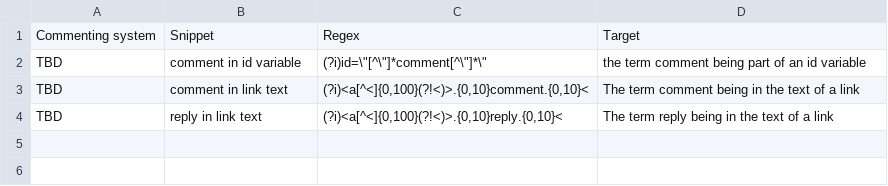
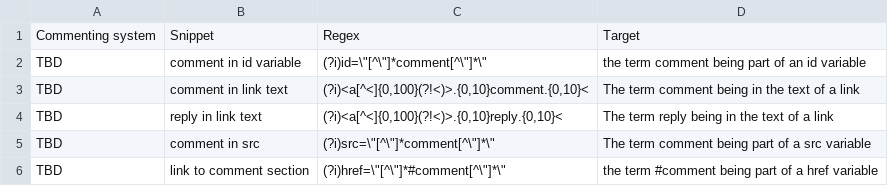
Before and after one commit to smootyboy/ARCH_News_Comments, a CSV file: General-Commenting-system-detection-patterns.csv, drawn as a sheet.

Commit message:
Added patterns

```diff
--- a/General-Commenting-system-detection-patterns.csv
+++ b/General-Commenting-system-detection-patterns.csv
@@ -4 +4,3 @@ TBD;comment in link text;(?i)<a[^<]{0,100}(?!<)>.{0,10}comment.{0,10}<;The term
 TBD;reply in link text;(?i)<a[^<]{0,100}(?!<)>.{0,10}reply.{0,10}<;The term reply being in the text of a link
+TBD;comment in src;(?i)src=\"[^\"]*comment[^\"]*\";The term comment being part of a src variable
+TBD;link to comment section;(?i)href=\"[^\"]*#comment[^\"]*\"; the term #comment being part of a href variable
```
